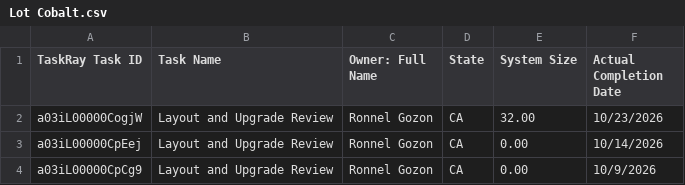
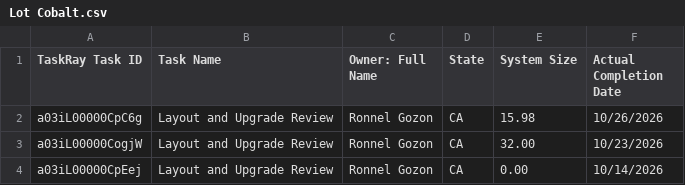
Before and after one commit to newhomes-ops/design-andon, a CSV file: Lot Cobalt.csv, drawn as a sheet; only a part is shown; the shorter side is filled out with more unchanged rows; the diff names each change by its address in the sheet, - before the commit and + after, or states it on an @@ line.

```diff
--- a/Lot Cobalt.csv
+++ b/Lot Cobalt.csv
+row 2: a03iL00000CpC6g | Layout and Upgrade Review | Ronnel Gozon | CA | 15.98 | 10/26/2026
```
Also changed, not shown: Lot Direct.csv, 1 other file.
